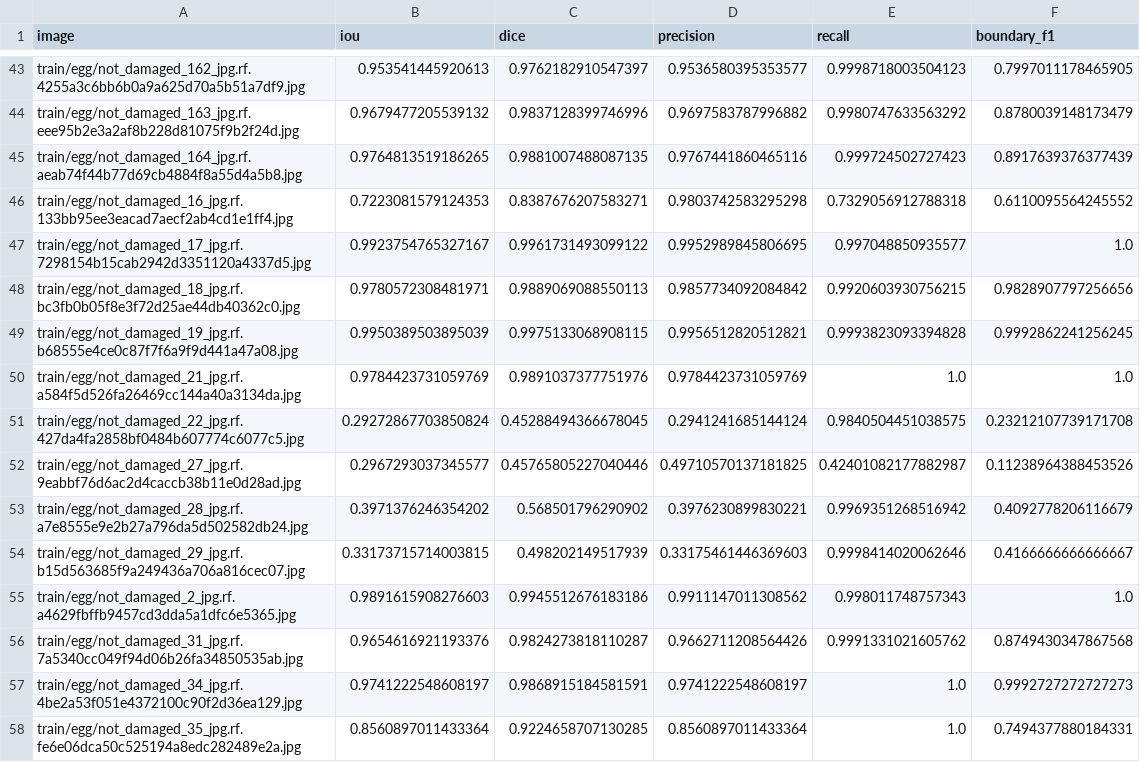
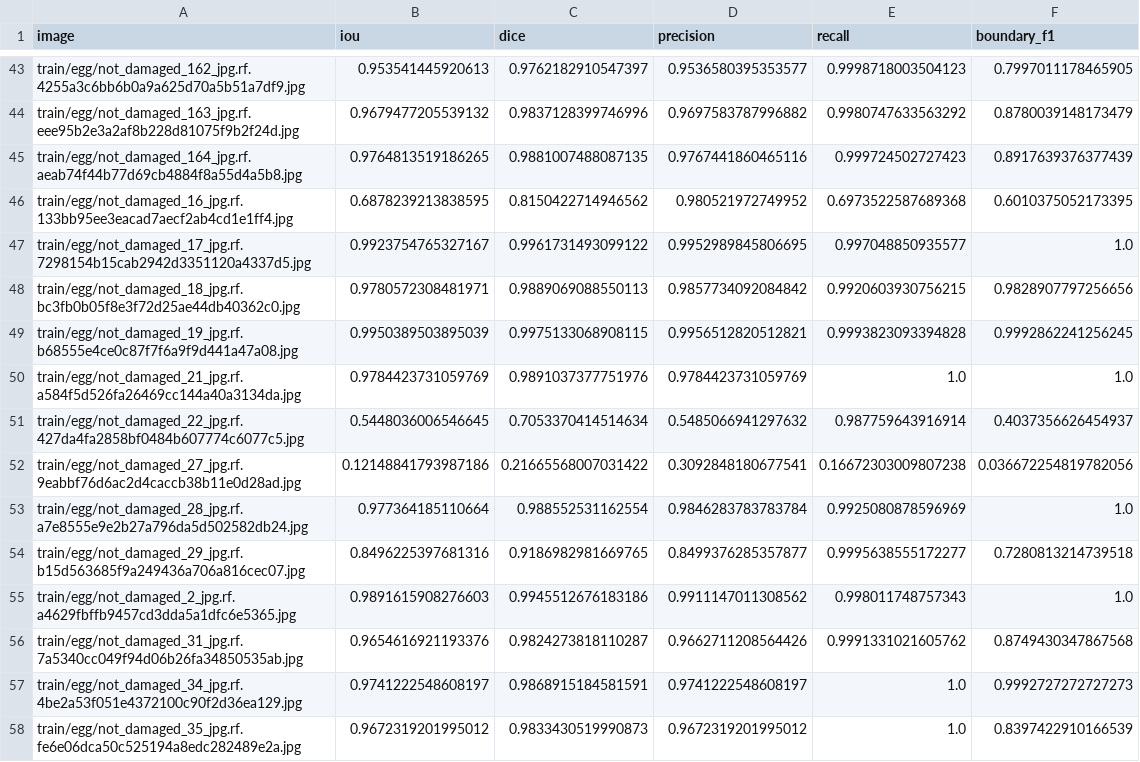
Before and after one commit to kushagra9453/egg-segmentation, a CSV file: outputs/results/dev_scores.csv, drawn as a sheet; only a part is shown, gaps mark what is left out; the diff covers the shown part only.

```diff
--- a/outputs/results/dev_scores.csv
+++ b/outputs/results/dev_scores.csv
@@ -45,3 +45,3 @@ train/egg/not_damaged_163_jpg.rf.eee95b2e3a2af8b228d81075f9b2f24d.jpg,0.96794772
 train/egg/not_damaged_164_jpg.rf.aeab74f44b77d69cb4884f8a55d4a5b8.jpg,0.9764813519186265,0.9881007488087135,0.9767441860465116,0.999724502727423,0.8917639376377439
-train/egg/not_damaged_16_jpg.rf.133bb95ee3eacad7aecf2ab4cd1e1ff4.jpg,0.7223081579124353,0.8387676207583271,0.9803742583295298,0.7329056912788318,0.6110095564245552
+train/egg/not_damaged_16_jpg.rf.133bb95ee3eacad7aecf2ab4cd1e1ff4.jpg,0.6878239213838595,0.8150422714946562,0.980521972749952,0.6973522587689368,0.6010375052173395
 train/egg/not_damaged_17_jpg.rf.7298154b15cab2942d3351120a4337d5.jpg,0.9923754765327167,0.9961731493099122,0.9952989845806695,0.997048850935577,1.0
@@ -50,6 +50,6 @@ train/egg/not_damaged_19_jpg.rf.b68555e4ce0c87f7f6a9f9d441a47a08.jpg,0.995038950
 train/egg/not_damaged_21_jpg.rf.a584f5d526fa26469cc144a40a3134da.jpg,0.9784423731059769,0.9891037377751976,0.9784423731059769,1.0,1.0
-train/egg/not_damaged_22_jpg.rf.427da4fa2858bf0484b607774c6077c5.jpg,0.29272867703850824,0.45288494366678045,0.2941241685144124,0.9840504451038575,0.23212107739171708
-train/egg/not_damaged_27_jpg.rf.9eabbf76d6ac2d4caccb38b11e0d28ad.jpg,0.2967293037345577,0.45765805227040446,0.49710570137181825,0.42401082177882987,0.11238964388453526
-train/egg/not_damaged_28_jpg.rf.a7e8555e9e2b27a796da5d502582db24.jpg,0.3971376246354202,0.568501796290902,0.3976230899830221,0.9969351268516942,0.4092778206116679
-train/egg/not_damaged_29_jpg.rf.b15d563685f9a249436a706a816cec07.jpg,0.33173715714003815,0.498202149517939,0.33175461446369603,0.9998414020062646,0.4166666666666667
+train/egg/not_damaged_22_jpg.rf.427da4fa2858bf0484b607774c6077c5.jpg,0.5448036006546645,0.7053370414514634,0.5485066941297632,0.987759643916914,0.4037356626454937
+train/egg/not_damaged_27_jpg.rf.9eabbf76d6ac2d4caccb38b11e0d28ad.jpg,0.12148841793987186,0.21665568007031422,0.3092848180677541,0.16672303009807238,0.036672254819782056
+train/egg/not_damaged_28_jpg.rf.a7e8555e9e2b27a796da5d502582db24.jpg,0.977364185110664,0.988552531162554,0.9846283783783784,0.9925080878596969,1.0
+train/egg/not_damaged_29_jpg.rf.b15d563685f9a249436a706a816cec07.jpg,0.8496225397681316,0.9186982981669765,0.8499376285357877,0.9995638555172277,0.7280813214739518
 train/egg/not_damaged_2_jpg.rf.a4629fbffb9457cd3dda5a1dfc6e5365.jpg,0.9891615908276603,0.9945512676183186,0.9911147011308562,0.998011748757343,1.0
@@ -57,2 +57,2 @@ train/egg/not_damaged_31_jpg.rf.7a5340cc049f94d06b26fa34850535ab.jpg,0.965461692
 train/egg/not_damaged_34_jpg.rf.4be2a53f051e4372100c90f2d36ea129.jpg,0.9741222548608197,0.9868915184581591,0.9741222548608197,1.0,0.9992727272727273
-train/egg/not_damaged_35_jpg.rf.fe6e06dca50c525194a8edc282489e2a.jpg,0.8560897011433364,0.9224658707130285,0.8560897011433364,1.0,0.7494377880184331
+train/egg/not_damaged_35_jpg.rf.fe6e06dca50c525194a8edc282489e2a.jpg,0.9672319201995012,0.9833430519990873,0.9672319201995012,1.0,0.8397422910166539
```
Also changed, not shown: 122 edited cells elsewhere in this file, experiment_log.csv, outputs/results/eval_scores.csv, 8 other files.
